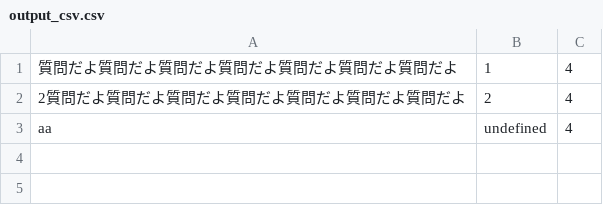
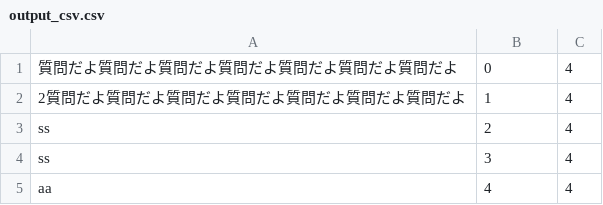
Before and after one commit to morninng/watson_data_creation, a CSV file: output_csv.csv, drawn as a sheet.

Commit message:
data structure changed

```diff
--- a/output_csv.csv
+++ b/output_csv.csv
@@ -1,3 +1,5 @@
-"質問だよ質問だよ質問だよ質問だよ質問だよ質問だよ質問だよ","1","4"
-"2質問だよ質問だよ質問だよ質問だよ質問だよ質問だよ質問だよ","2","4"
-"aa","undefined","4"
+"質問だよ質問だよ質問だよ質問だよ質問だよ質問だよ質問だよ","0","4"
+"2質問だよ質問だよ質問だよ質問だよ質問だよ質問だよ質問だよ","1","4"
+"ss","2","4"
+"ss","3","4"
+"aa","4","4"
```
Also changed, not shown: 6 other files.
